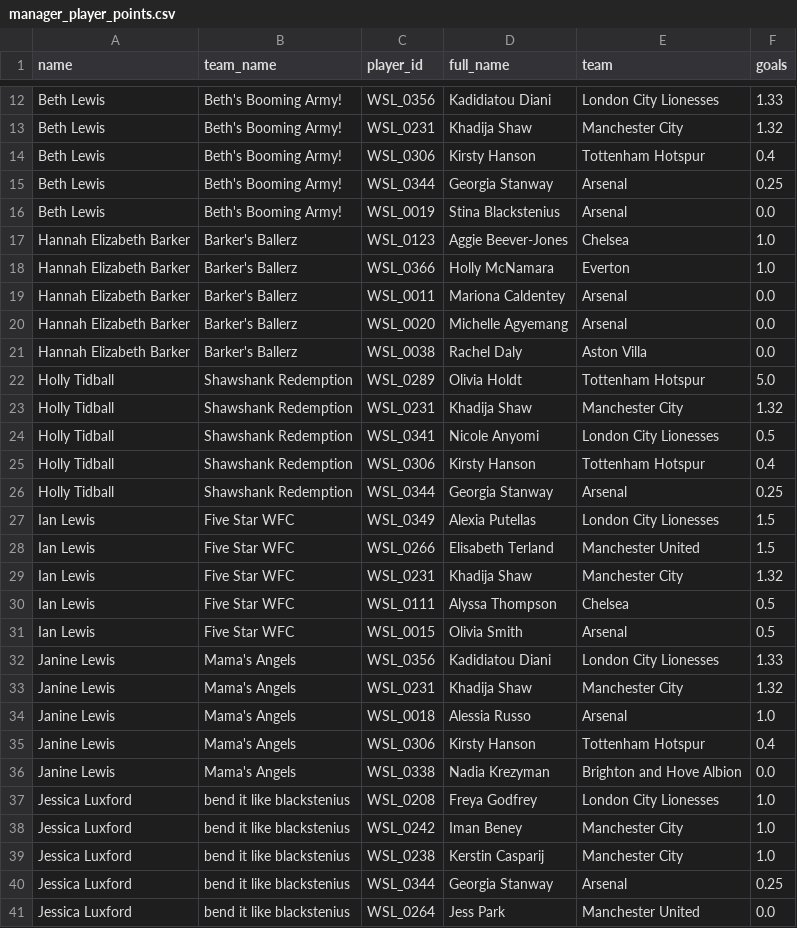
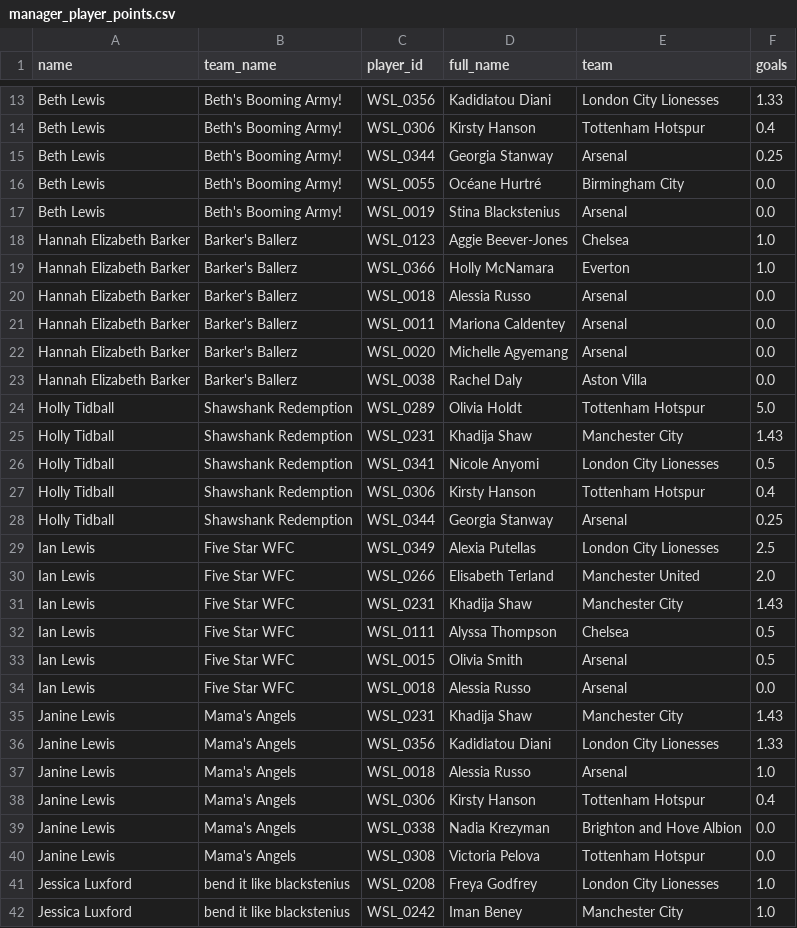
Before and after one commit to tomknuckey/wsl_game, a CSV file: data/output/actual/manager_player_points.csv, drawn as a sheet; only a part is shown, gaps mark what is left out; the shorter side is filled out with more unchanged rows; removed rows and columns are numbered as before the commit, all else as after; the diff covers the shown part only; the diff names each change by its address in the sheet, - before the commit and + after, or states it on an @@ line.

```diff
--- a/data/output/actual/manager_player_points.csv
+++ b/data/output/actual/manager_player_points.csv
-row 13: Beth Lewis | Beth's Booming Army! | WSL_0231 | Khadija Shaw | Manchester City | 1.32
+row 16: Beth Lewis | Beth's Booming Army! | WSL_0055 | Océane Hurtré | Birmingham City | 0.0
+row 20: Hannah Elizabeth Barker | Barker's Ballerz | WSL_0018 | Alessia Russo | Arsenal | 0.0
-F25 (goals): 1.32
+F25 (goals): 1.43
-F29 (goals): 1.5
+F29 (goals): 2.5
-F30 (goals): 1.5
+F30 (goals): 2.0
-F31 (goals): 1.32
+F31 (goals): 1.43
+row 34: Ian Lewis | Five Star WFC | WSL_0018 | Alessia Russo | Arsenal | 0.0
+row 35: Janine Lewis | Mama's Angels | WSL_0231 | Khadija Shaw | Manchester City | 1.43
-row 33: Janine Lewis | Mama's Angels | WSL_0231 | Khadija Shaw | Manchester City | 1.32
+row 40: Janine Lewis | Mama's Angels | WSL_0308 | Victoria Pelova | Tottenham Hotspur | 0.0
```
Also changed, not shown: 7 added rows, 2 removed rows and 7 edited cells elsewhere in this file, data/input/actual/team_transfers.csv, data/output/actual/manager_player_gameweek_points.csv, 5 other files.
